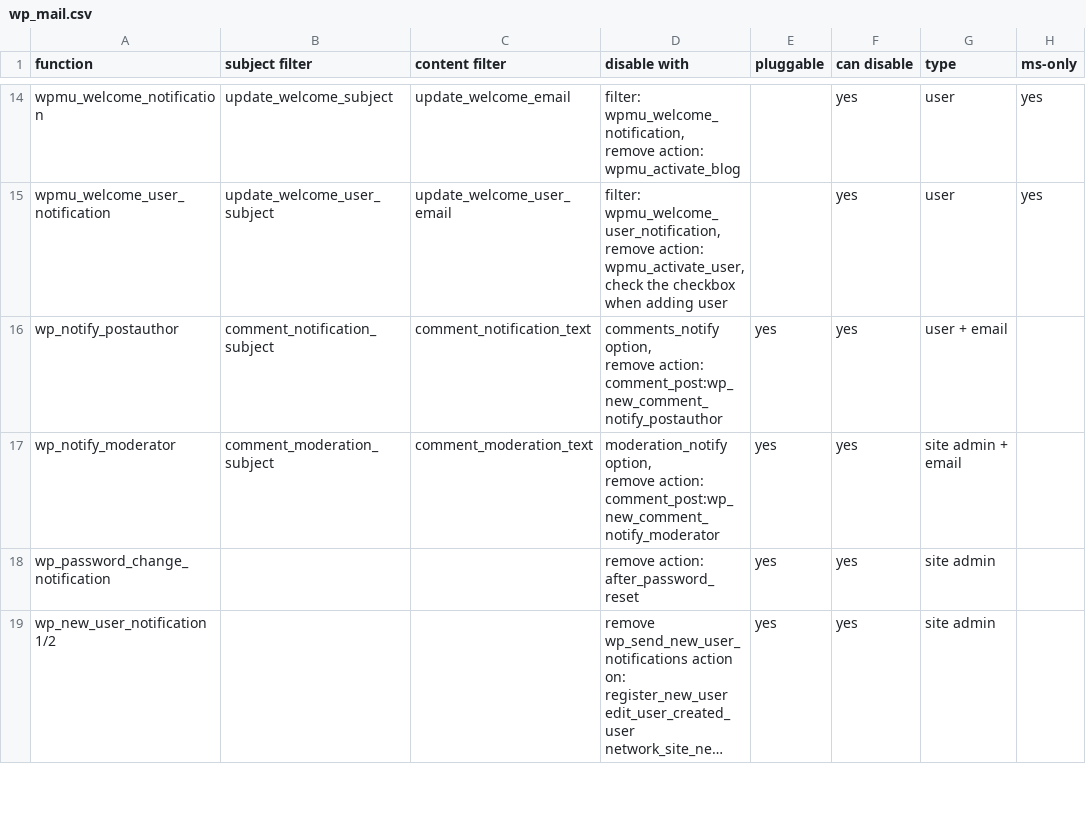
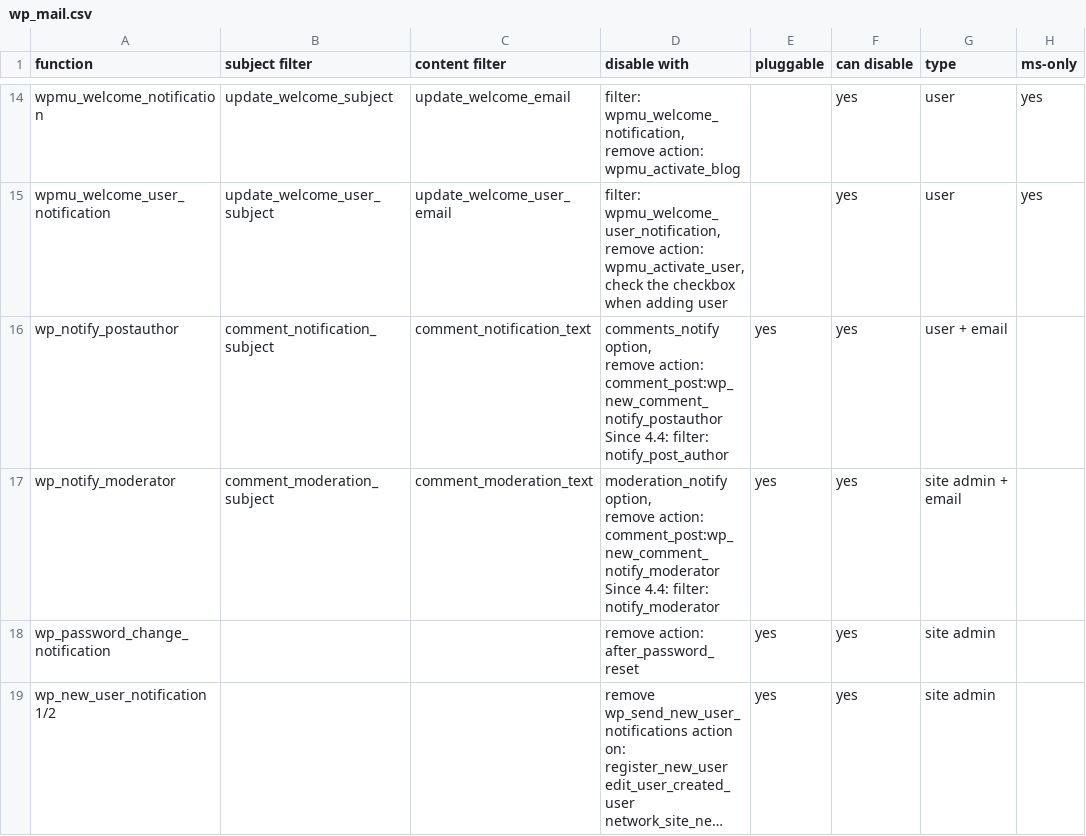
Before and after one commit to johnbillion/wp_mail, a CSV file: wp_mail.csv, drawn as a sheet; only a part is shown, gaps mark what is left out; long unchanged cells end in …; ↵ is a line break in a cell; the diff names each change by its address in the sheet, - before the commit and + after, or states it on an @@ line.

```diff
--- a/wp_mail.csv
+++ b/wp_mail.csv
-D16 (disable with): …action: comment_post:wp_new_comment_notify_postauthor
+D16 (disable with): …action: comment_post:wp_new_comment_notify_postauthor ↵ Since 4.4: filter: notify_post_author
-D17 (disable with): …action: comment_post:wp_new_comment_notify_moderator
+D17 (disable with): …action: comment_post:wp_new_comment_notify_moderator ↵ Since 4.4: filter: notify_moderator
```
